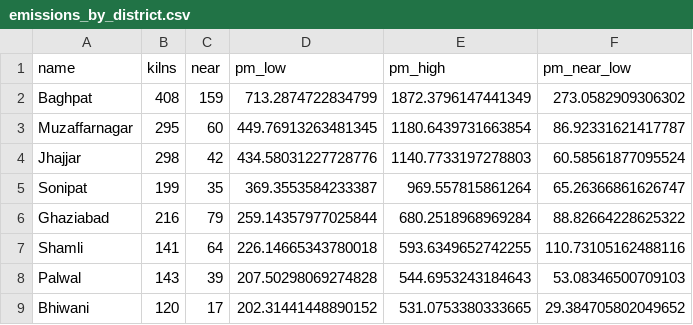
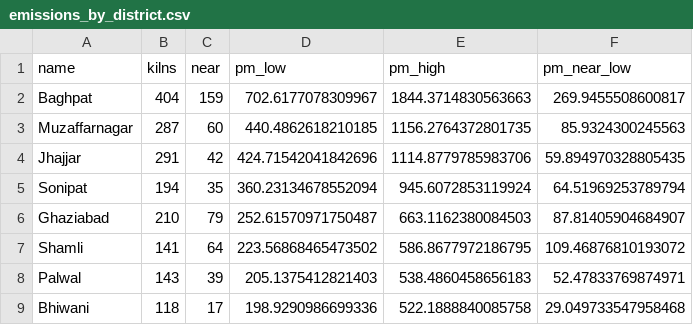
Before and after one commit to rashmi049-clutch/kilnwatch, a CSV file: outputs/tables/emissions_by_district.csv, drawn as a sheet; only a part is shown; the diff covers the shown part only.

```diff
--- a/outputs/tables/emissions_by_district.csv
+++ b/outputs/tables/emissions_by_district.csv
@@ -1,9 +1,9 @@
 name,kilns,near,pm_low,pm_high,pm_near_low
-Baghpat,408,159,713.2874722834799,1872.3796147441349,273.0582909306302
-Muzaffarnagar,295,60,449.76913263481345,1180.6439731663854,86.92331621417787
-Jhajjar,298,42,434.58031227728776,1140.7733197278803,60.58561877095524
-Sonipat,199,35,369.3553584233387,969.557815861264,65.26366861626747
-Ghaziabad,216,79,259.14357977025844,680.2518968969284,88.82664228625322
-Shamli,141,64,226.14665343780018,593.6349652742255,110.73105162488116
-Palwal,143,39,207.50298069274828,544.6953243184643,53.08346500709103
-Bhiwani,120,17,202.31441448890152,531.0753380333665,29.384705802049652
+Baghpat,404,159,702.6177078309967,1844.3714830563663,269.9455508600817
+Muzaffarnagar,287,60,440.4862618210185,1156.2764372801735,85.9324300245563
+Jhajjar,291,42,424.71542041842696,1114.8779785983706,59.894970328805435
+Sonipat,194,35,360.23134678552094,945.6072853119924,64.51969253789794
+Ghaziabad,210,79,252.61570971750487,663.1162380084503,87.81405904684907
+Shamli,141,64,223.56868465473502,586.8677972186795,109.46876810193072
+Palwal,143,39,205.1375412821403,538.4860458656183,52.47833769874971
+Bhiwani,118,17,198.9290986699336,522.1888840085758,29.049733547958468
```
Also changed, not shown: 62 edited cells elsewhere in this file, outputs/tables/emissions_summary.csv, outputs/tables/emissions_top_schools.csv, 33 other files.
